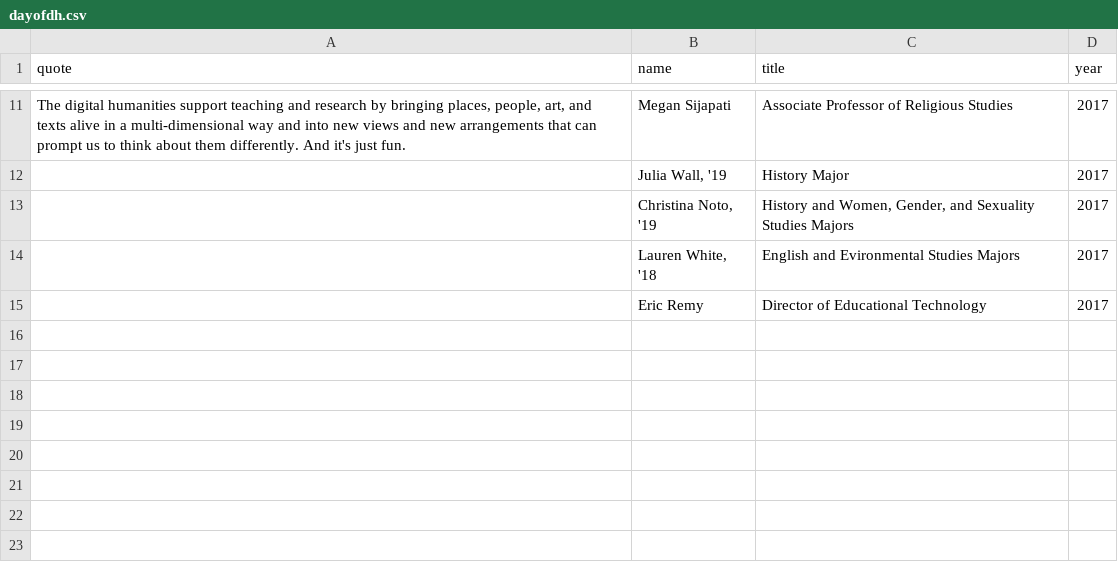
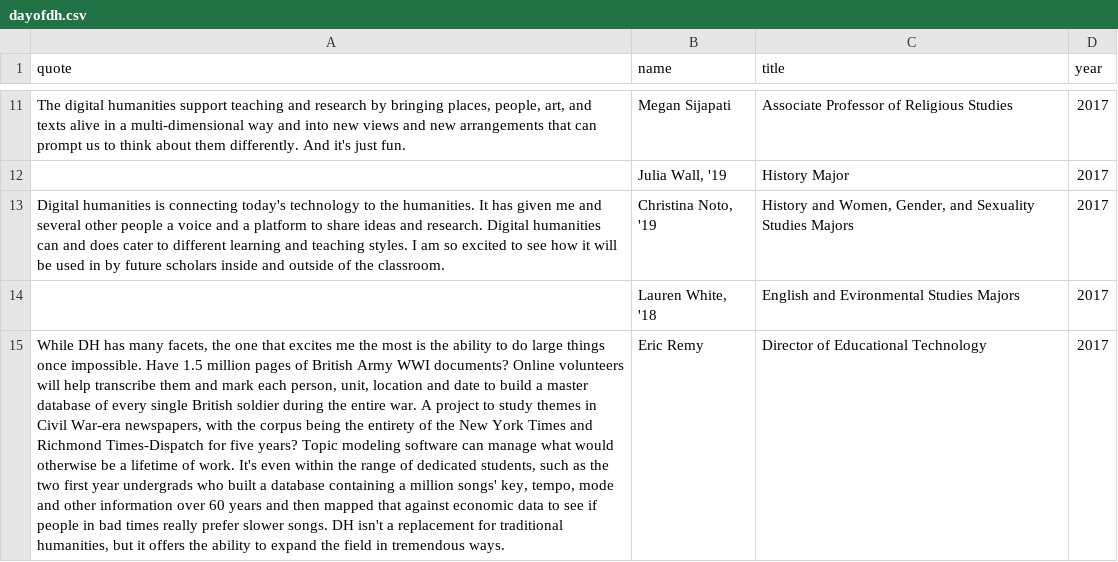
Before and after one commit to rmiessle/whatisdigitalhumanities, a CSV file: dayofdh.csv, drawn as a sheet; only a part is shown, gaps mark what is left out; the diff names each change by its address in the sheet, - before the commit and + after, or states it on an @@ line.

Commit message:
Update dayofdh.csv

```diff
--- a/dayofdh.csv
+++ b/dayofdh.csv
-A13 (quote): (empty)
+A13 (quote): Digital humanities is connecting today's technology to the humanities. It has given me and several other people a voice and a platform to share ideas and research. Digital humanities can and does cater to different learning and teaching styles. I am so excited to see how it will be used in by future scholars inside and outside of the classroom.
-A15 (quote): (empty)
+A15 (quote): While DH has many facets, the one that excites me the most is the ability to do large things once impossible. Have 1.5 million pages of British Army WWI documents? Online volunteers will help transcribe them and mark each person, unit, location and date to build a master database of every single British soldier during the entire war. A project to study themes in Civil War-era newspapers, with the corpus being the entirety of the New York Times and Richmond Times-Dispatch for five years? Topic modeling software can manage what would otherwise be a lifetime of work. It's even within the range of dedicated students, such as the two first year undergrads who built a database containing a million songs' key, tempo, mode and other information over 60 years and then mapped that against economic data to see if people in bad times really prefer slower songs. DH isn't a replacement for traditional humanities, but it offers the ability to expand the field in tremendous ways.
```
